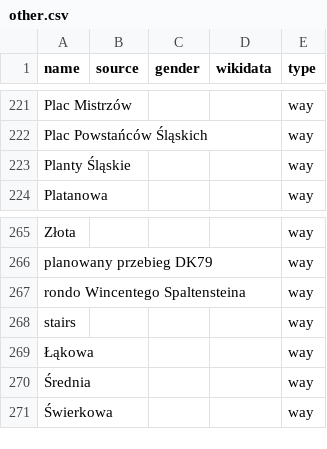
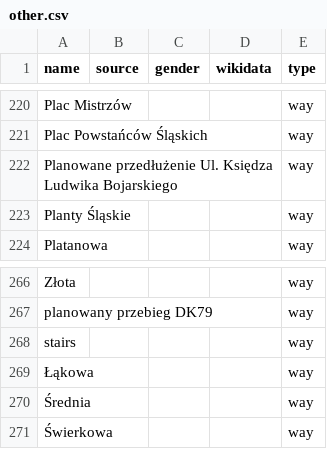
Before and after one commit to EqualStreetNames/equalstreetnames-chorzow, a CSV file: data/other.csv, drawn as a sheet; only a part is shown, gaps mark what is left out; removed rows and columns are numbered as before the commit, all else as after; the diff covers the shown part only; the diff names each change by its address in the sheet, - before the commit and + after, or states it on an @@ line.

```diff
--- a/data/other.csv
+++ b/data/other.csv
+row 222: Planowane przedłużenie Ul. Księdza Ludwika Bojarskiego |  |  |  | way
-row 267: rondo Wincentego Spaltensteina |  |  |  | way
```
Also changed, not shown: 4 added rows and 4 removed rows elsewhere in this file, data/gender.csv, 2 other files.
